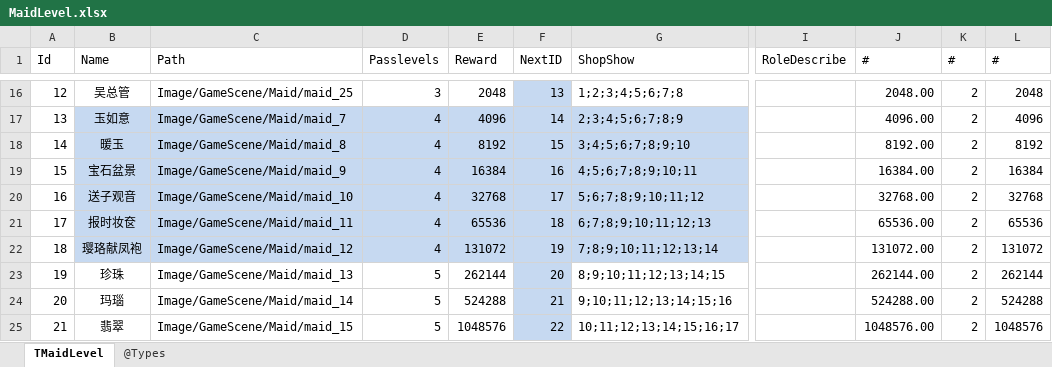
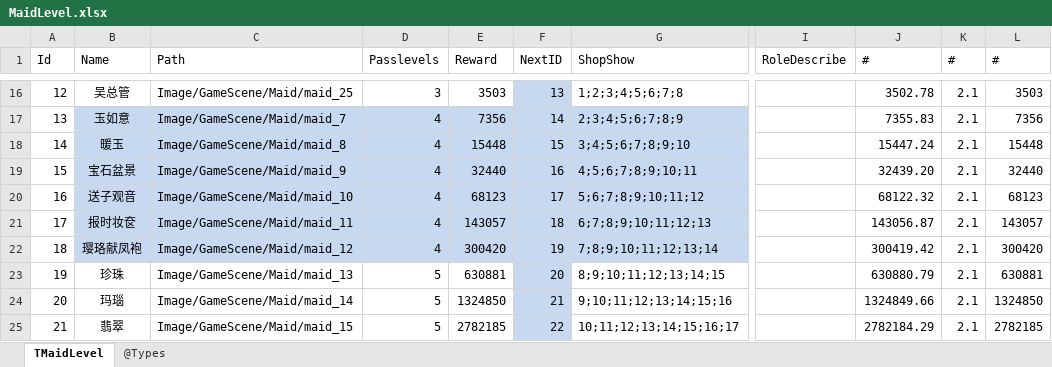
Before and after one commit to gaozhengshuang/familyfight, an Excel workbook: docs/excel/MaidLevel.xlsx, sheet TMaidLevel, drawn as a sheet; only a part is shown, gaps mark what is left out; values as stored, in another font and other column widths than the file's, no borders; the diff covers the shown part only; the diff names each change by its address in the sheet, - before the commit and + after, or states it on an @@ line.

```diff
--- a/docs/excel/MaidLevel.xlsx (sheet TMaidLevel)
+++ b/docs/excel/MaidLevel.xlsx (sheet TMaidLevel)
-E16 (Reward): 2048
+E16 (Reward): 3503
-J16 (#): 2048.00
+J16 (#): 3502.78
-K16:K25 (#): 2
+K16:K25 (#): 2.1
-L16 (#): 2048
+L16 (#): 3503
-E17 (Reward): 4096
+E17 (Reward): 7356
-J17 (#): 4096.00
+J17 (#): 7355.83
-L17 (#): 4096
+L17 (#): 7356
-E18 (Reward): 8192
+E18 (Reward): 15448
-J18 (#): 8192.00
+J18 (#): 15447.24
-L18 (#): 8192
+L18 (#): 15448
-E19 (Reward): 16384
+E19 (Reward): 32440
-J19 (#): 16384.00
+J19 (#): 32439.20
-L19 (#): 16384
+L19 (#): 32440
-E20 (Reward): 32768
+E20 (Reward): 68123
-J20 (#): 32768.00
+J20 (#): 68122.32
-L20 (#): 32768
+L20 (#): 68123
-E21 (Reward): 65536
+E21 (Reward): 143057
-J21 (#): 65536.00
+J21 (#): 143056.87
-L21 (#): 65536
+L21 (#): 143057
-E22 (Reward): 131072
+E22 (Reward): 300420
-J22 (#): 131072.00
+J22 (#): 300419.42
-L22 (#): 131072
+L22 (#): 300420
-E23 (Reward): 262144
+E23 (Reward): 630881
-J23 (#): 262144.00
+J23 (#): 630880.79
-L23 (#): 262144
+L23 (#): 630881
-E24 (Reward): 524288
+E24 (Reward): 1324850
-J24 (#): 524288.00
+J24 (#): 1324849.66
-L24 (#): 524288
+L24 (#): 1324850
-E25 (Reward): 1048576
+E25 (Reward): 2782185
-J25 (#): 1048576.00
+J25 (#): 2782184.29
-L25 (#): 1048576
+L25 (#): 2782185
```
Also changed, not shown: 257 edited cells elsewhere in this sheet.
